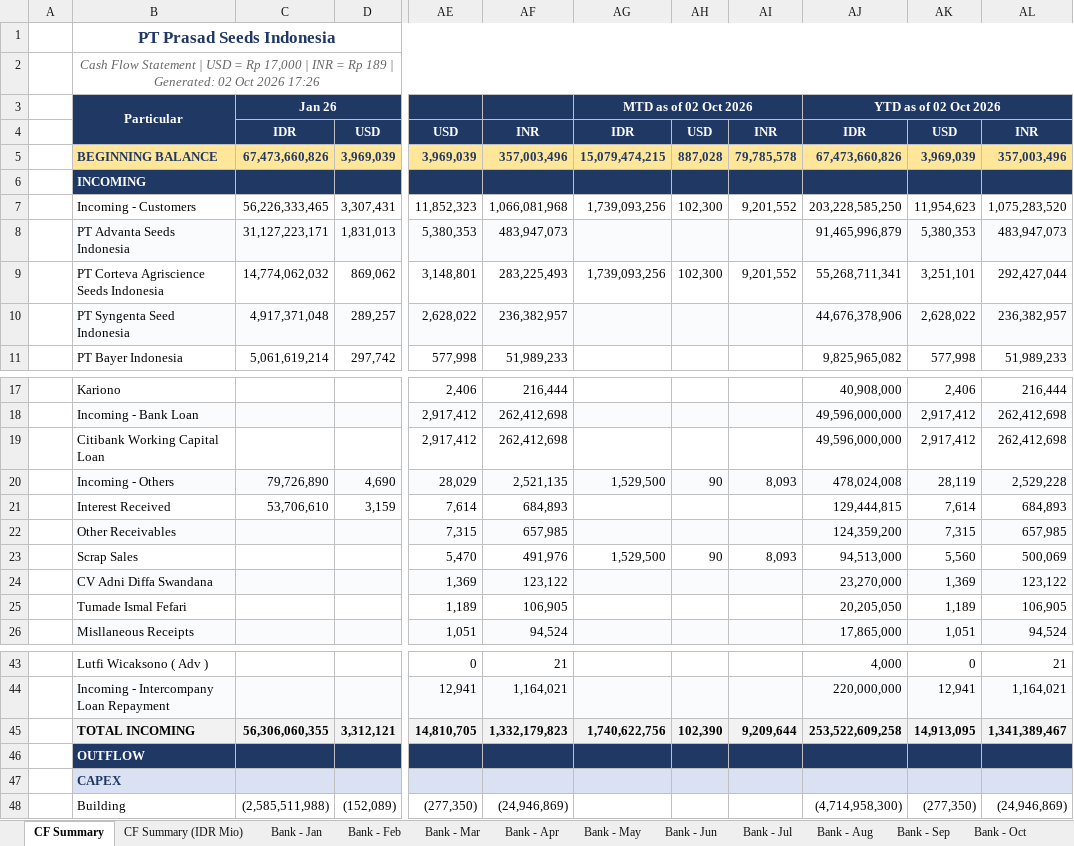
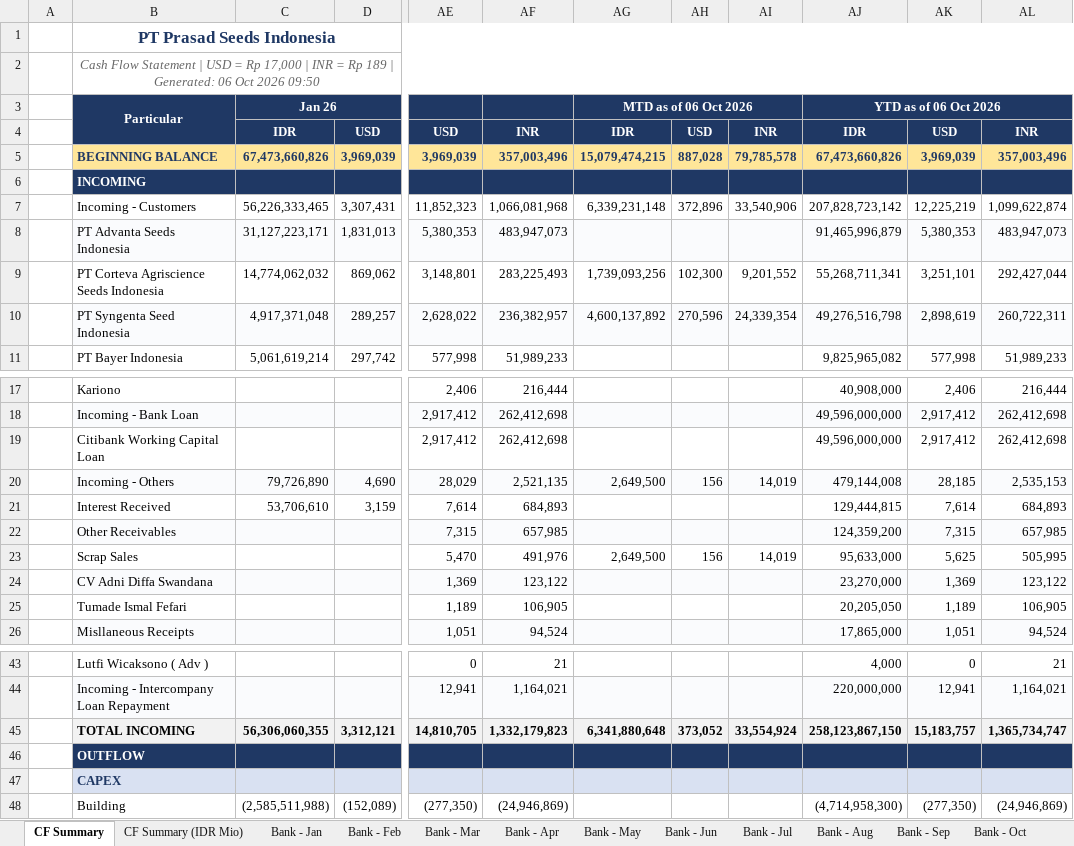
Before and after one commit to finmanagerindonesia-dev/psi-cash-dashboard, an Excel workbook: public/PSI Cash Flow Report.xlsx, sheet CF Summary, drawn as a sheet; only a part is shown, gaps mark what is left out; values as stored, in another font and other column widths than the file's, no borders; the diff covers the shown part only; the diff names each change by its address in the sheet, - before the commit and + after, or states it on an @@ line.

```diff
--- a/public/PSI Cash Flow Report.xlsx (sheet CF Summary)
+++ b/public/PSI Cash Flow Report.xlsx (sheet CF Summary)
-B2: …| Generated: 02 Oct 2026 17:26
+B2: …| Generated: 06 Oct 2026 09:50
-AG3: MTD as of 02 Oct 2026
+AG3: MTD as of 06 Oct 2026
-AJ3: YTD as of 02 Oct 2026
+AJ3: YTD as of 06 Oct 2026
-AG7: 1,739,093,256
+AG7: 6,339,231,148
-AH7: 102,300
+AH7: 372,896
-AI7: 9,201,552
+AI7: 33,540,906
-AJ7: 203,228,585,250
+AJ7: 207,828,723,142
-AK7: 11,954,623
+AK7: 12,225,219
-AL7: 1,075,283,520
+AL7: 1,099,622,874
-AG10: (empty)
+AG10: 4,600,137,892
-AH10: (empty)
+AH10: 270,596
-AI10: (empty)
+AI10: 24,339,354
-AJ10: 44,676,378,906
+AJ10: 49,276,516,798
-AK10: 2,628,022
+AK10: 2,898,619
-AL10: 236,382,957
+AL10: 260,722,311
-AG20: 1,529,500
+AG20: 2,649,500
-AH20: 90
+AH20: 156
-AI20: 8,093
+AI20: 14,019
-AJ20: 478,024,008
+AJ20: 479,144,008
-AK20: 28,119
+AK20: 28,185
-AL20: 2,529,228
+AL20: 2,535,153
-AG23: 1,529,500
+AG23: 2,649,500
-AH23: 90
+AH23: 156
-AI23: 8,093
+AI23: 14,019
-AJ23: 94,513,000
+AJ23: 95,633,000
-AK23: 5,560
+AK23: 5,625
-AL23: 500,069
+AL23: 505,995
-AG45: 1,740,622,756
+AG45: 6,341,880,648
-AH45: 102,390
+AH45: 373,052
-AI45: 9,209,644
+AI45: 33,554,924
-AJ45: 253,522,609,258
+AJ45: 258,123,867,150
-AK45: 14,913,095
+AK45: 15,183,757
-AL45: 1,341,389,467
+AL45: 1,365,734,747
```
Also changed, not shown: 12 edited cells elsewhere in this sheet, sheet CF Summary (IDR Mio), sheet Bank - Oct, 3 other files.
